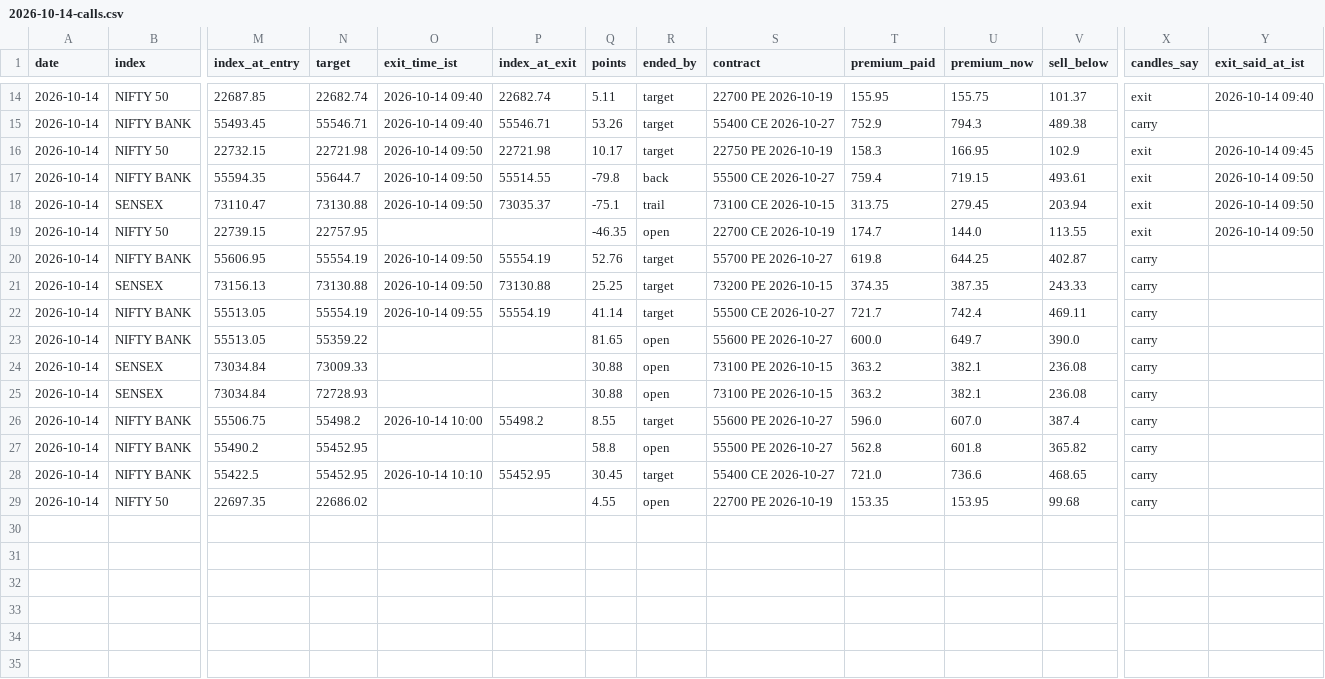
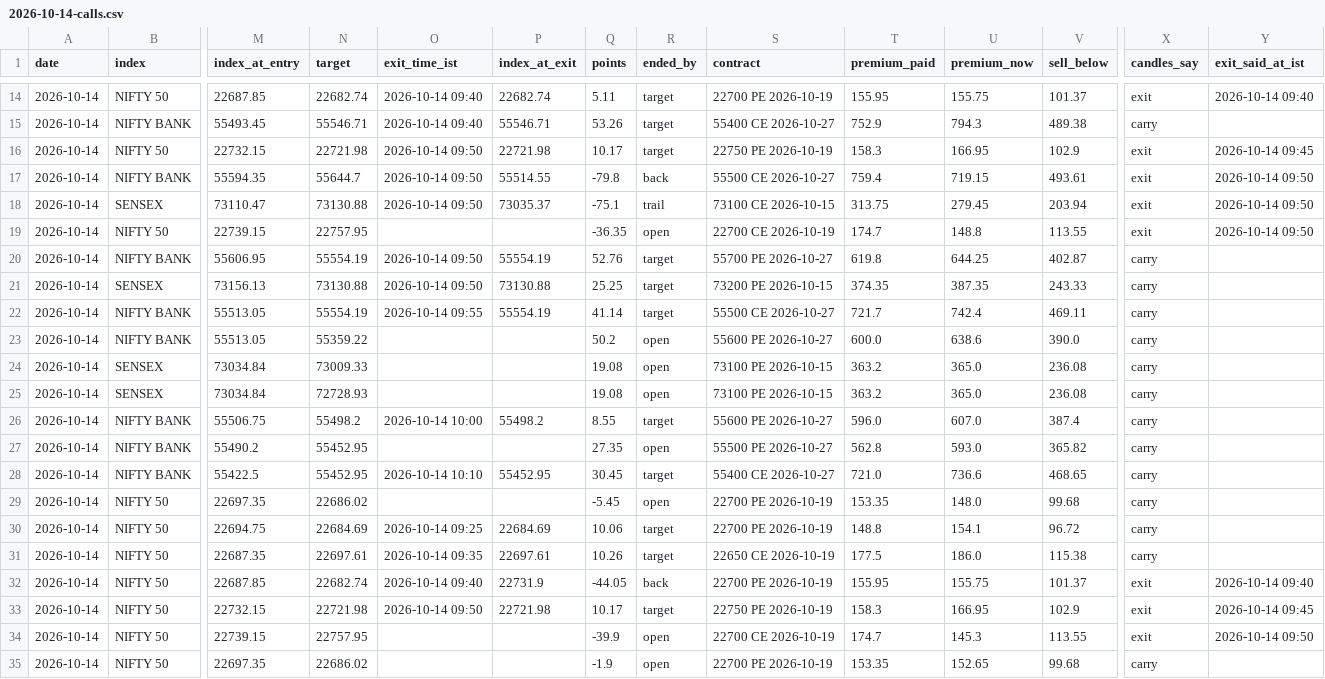
Before and after one commit to AAB-sys/My-Trade, a CSV file: sessions/2026-10-14-calls.csv, drawn as a sheet; only a part is shown, gaps mark what is left out; rows hold the shown columns only; the diff covers the shown part only; the diff names each change by its address in the sheet, - before the commit and + after, or states it on an @@ line.

Commit message:
Session 2026-10-14-calls

```diff
--- a/sessions/2026-10-14-calls.csv
+++ b/sessions/2026-10-14-calls.csv
-Q19 (points): -46.35
+Q19 (points): -36.35
-U19 (premium_now): 144.0
+U19 (premium_now): 148.8
-Q23 (points): 81.65
+Q23 (points): 50.2
-U23 (premium_now): 649.7
+U23 (premium_now): 638.6
-Q24:Q25 (points): 30.88
+Q24:Q25 (points): 19.08
-U24:U25 (premium_now): 382.1
+U24:U25 (premium_now): 365.0
-Q27 (points): 58.8
+Q27 (points): 27.35
-U27 (premium_now): 601.8
+U27 (premium_now): 593.0
-Q29 (points): 4.55
+Q29 (points): -5.45
-U29 (premium_now): 153.95
+U29 (premium_now): 148.0
+row 30: 2026-10-14 | NIFTY 50 | 22694.75 | 22684.69 | 2026-10-14 09:25 | 22684.69 | 10.06 | target | 22700 PE 2026-10-19 | 148.8 | 154.1 | 96.72 | carry
+row 31: 2026-10-14 | NIFTY 50 | 22687.35 | 22697.61 | 2026-10-14 09:35 | 22697.61 | 10.26 | target | 22650 CE 2026-10-19 | 177.5 | 186.0 | 115.38 | carry
+row 32: 2026-10-14 | NIFTY 50 | 22687.85 | 22682.74 | 2026-10-14 09:40 | 22731.9 | -44.05 | back | 22700 PE 2026-10-19 | 155.95 | 155.75 | 101.37 | exit | 2026-10-14 09:40
+row 33: 2026-10-14 | NIFTY 50 | 22732.15 | 22721.98 | 2026-10-14 09:50 | 22721.98 | 10.17 | target | 22750 PE 2026-10-19 | 158.3 | 166.95 | 102.9 | exit | 2026-10-14 09:45
+row 34: 2026-10-14 | NIFTY 50 | 22739.15 | 22757.95 |  |  | -39.9 | open | 22700 CE 2026-10-19 | 174.7 | 145.3 | 113.55 | exit | 2026-10-14 09:50
+row 35: 2026-10-14 | NIFTY 50 | 22697.35 | 22686.02 |  |  | -1.9 | open | 22700 PE 2026-10-19 | 153.35 | 152.65 | 99.68 | carry
```
Also changed, not shown: 12 edited cells elsewhere in this file.
